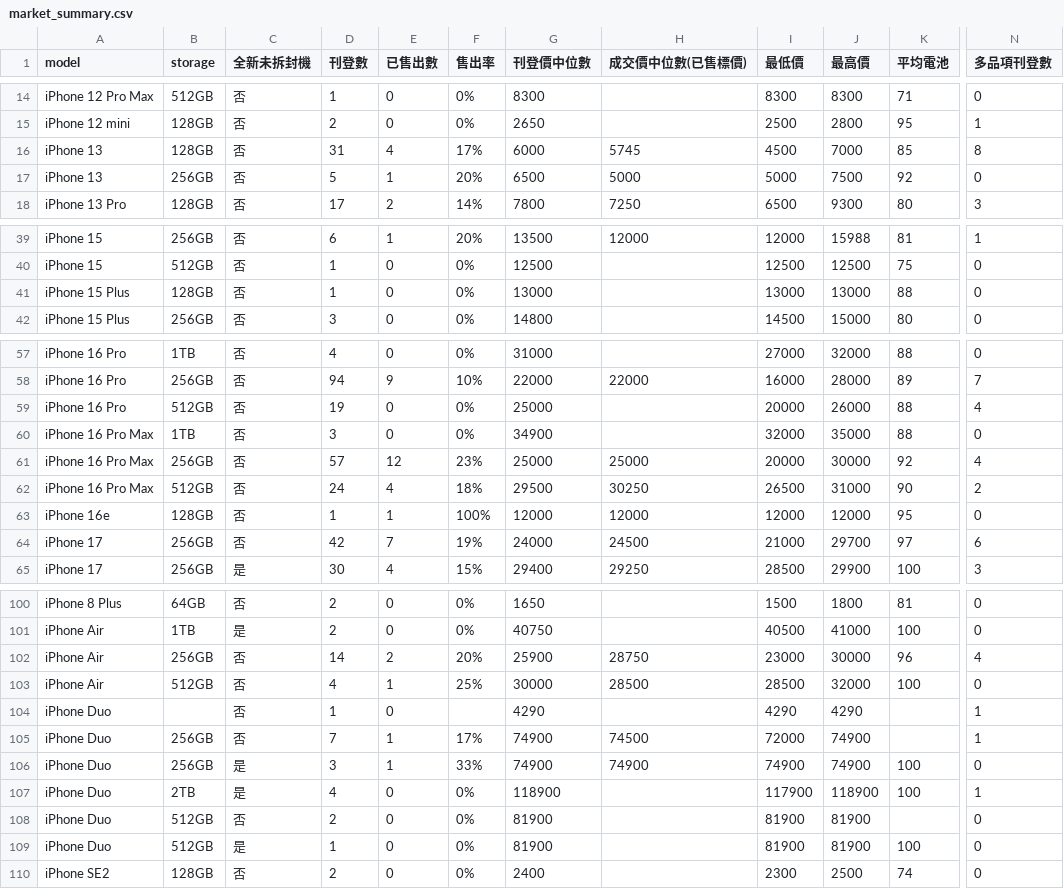
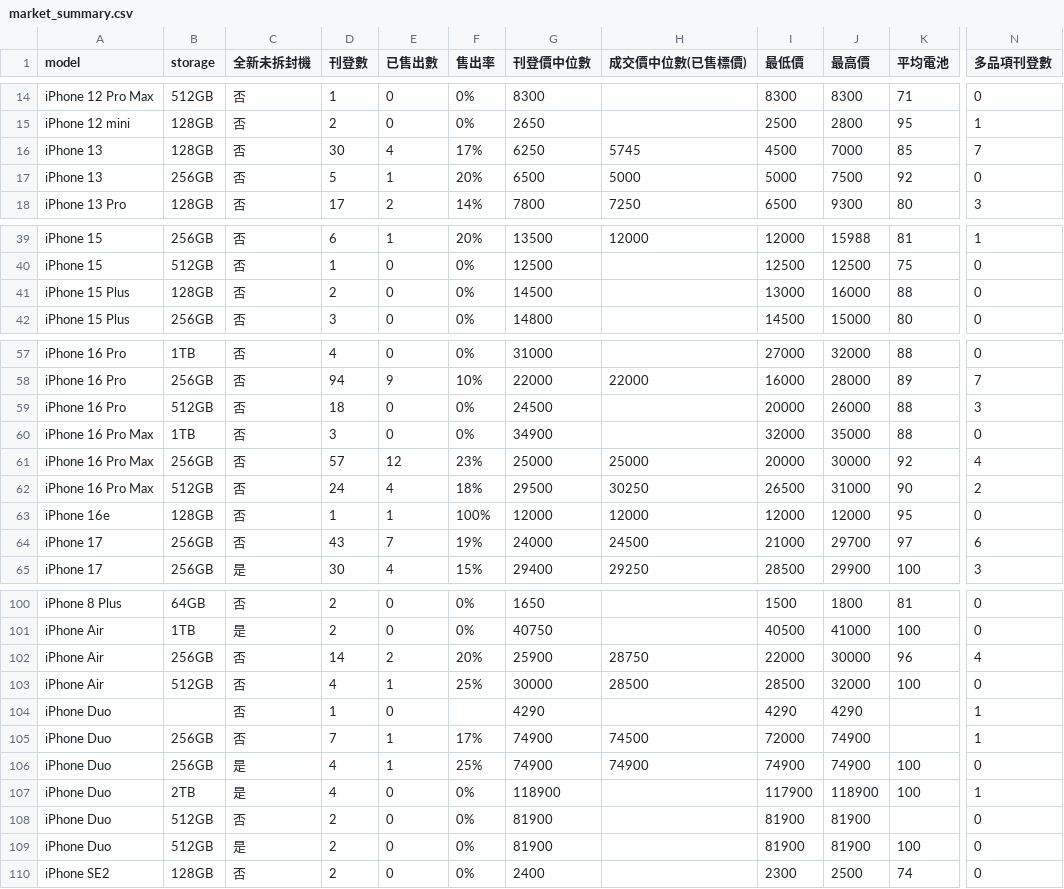
Before and after one commit to iPliny/ptt-iphone-tracker, a CSV file: data/market_summary.csv, drawn as a sheet; only a part is shown, gaps mark what is left out; the diff covers the shown part only; the diff names each change by its address in the sheet, - before the commit and + after, or states it on an @@ line.

```diff
--- a/data/market_summary.csv
+++ b/data/market_summary.csv
-D16 (刊登數): 31
+D16 (刊登數): 30
-G16 (刊登價中位數): 6000
+G16 (刊登價中位數): 6250
-N16 (多品項刊登數): 8
+N16 (多品項刊登數): 7
-D41 (刊登數): 1
+D41 (刊登數): 2
-G41 (刊登價中位數): 13000
+G41 (刊登價中位數): 14500
-J41 (最高價): 13000
+J41 (最高價): 16000
-D59 (刊登數): 19
+D59 (刊登數): 18
-G59 (刊登價中位數): 25000
+G59 (刊登價中位數): 24500
-N59 (多品項刊登數): 4
+N59 (多品項刊登數): 3
-D64 (刊登數): 42
+D64 (刊登數): 43
-I102 (最低價): 23000
+I102 (最低價): 22000
-D106 (刊登數): 3
+D106 (刊登數): 4
-F106 (售出率): 33%
+F106 (售出率): 25%
-D109 (刊登數): 1
+D109 (刊登數): 2
```
Also changed, not shown: 5 edited cells elsewhere in this file, data/events.csv, data/listings.csv, 2 other files.
